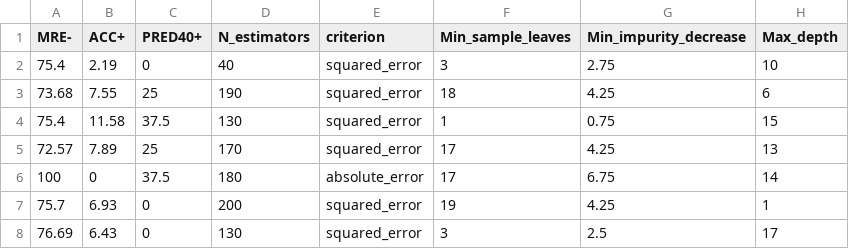
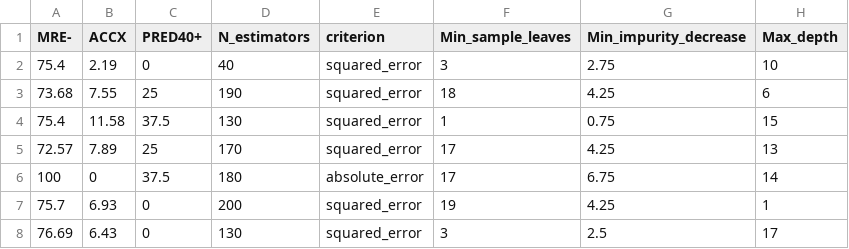
Before and after one commit to timm/moot, a CSV file: healthCloseIsses12mths0001-hard.csv, drawn as a sheet; only a part is shown.

```diff
--- a/healthCloseIsses12mths0001-hard.csv
+++ b/healthCloseIsses12mths0001-hard.csv
@@ -1,2 +1,2 @@
-MRE-,ACC+,PRED40+,N_estimators,criterion,Min_sample_leaves,Min_impurity_decrease,Max_depth
+MRE-,ACCX,PRED40+,N_estimators,criterion,Min_sample_leaves,Min_impurity_decrease,Max_depth
 75.4,2.19,0,40,squared_error,3,2.75,10
```
Also changed, not shown: china.csv, healthCloseIsses12mths0011-easy.csv, 2 other files.
